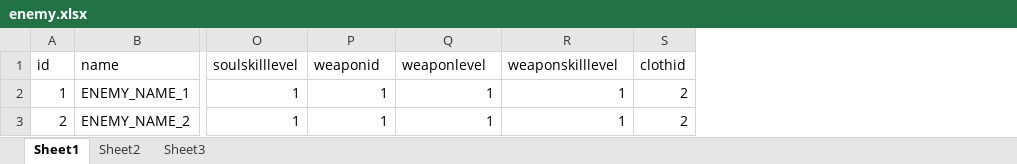
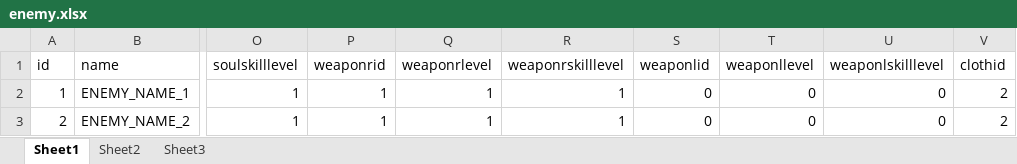
Before and after one commit to w2moon/AnotherWorldData, an Excel workbook: enemy.xlsx, sheet Sheet1, drawn as a sheet; only a part is shown, gaps mark what is left out; values as stored, in another font and other column widths than the file's, no borders; the diff names each change by its address in the sheet, - before the commit and + after, or states it on an @@ line.

Commit message:
change weapon

```diff
--- a/enemy.xlsx (sheet Sheet1)
+++ b/enemy.xlsx (sheet Sheet1)
+column S (weaponlid), rows 2-3: 0 | 0
+column T (weaponllevel), rows 2-3: 0 | 0
+column U (weaponlskilllevel), rows 2-3: 0 | 0
-P1: weaponid
+P1: weaponrid
-Q1: weaponlevel
+Q1: weaponrlevel
-R1: weaponskilllevel
+R1: weaponrskilllevel
```
Also changed, not shown: travellerbase.xlsx, 2 other files.
